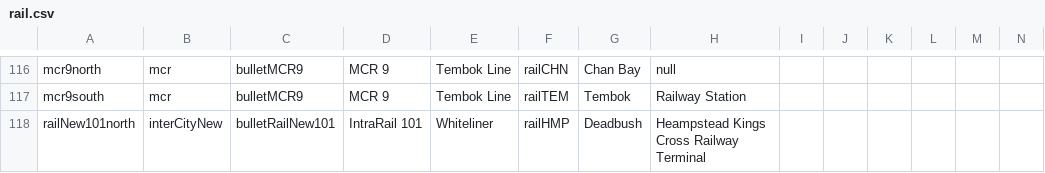
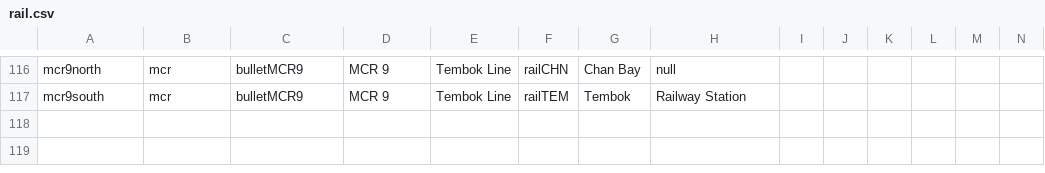
Before and after one commit to KittyCat11231/Feline-Holdings, a CSV file: src/intraroute/data/ui/routes/rail.csv, drawn as a sheet; only a part is shown, gaps mark what is left out; rows hold the shown columns only; the diff names each change by its address in the sheet, - before the commit and + after, or states it on an @@ line.

Commit message:
IntraRail assets

```diff
--- a/src/intraroute/data/ui/routes/rail.csv
+++ b/src/intraroute/data/ui/routes/rail.csv
-row 118: railNew101north | interCityNew | bulletRailNew101 | IntraRail 101 | Whiteliner | railHMP | Deadbush | Heampstead Kings Cross Railway Terminal
```
Also changed, not shown: 13 other files.
